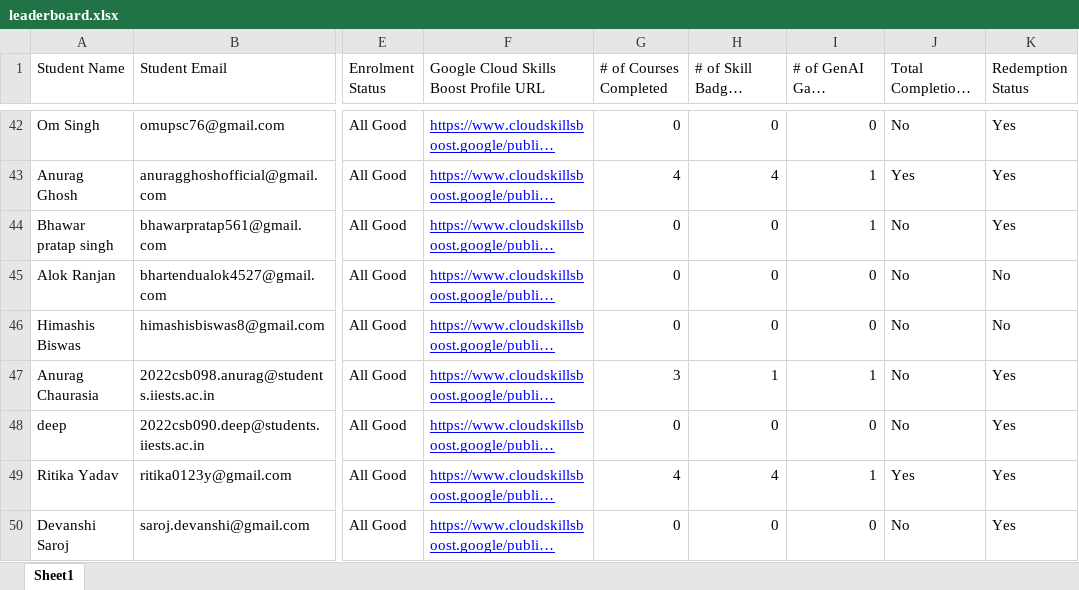
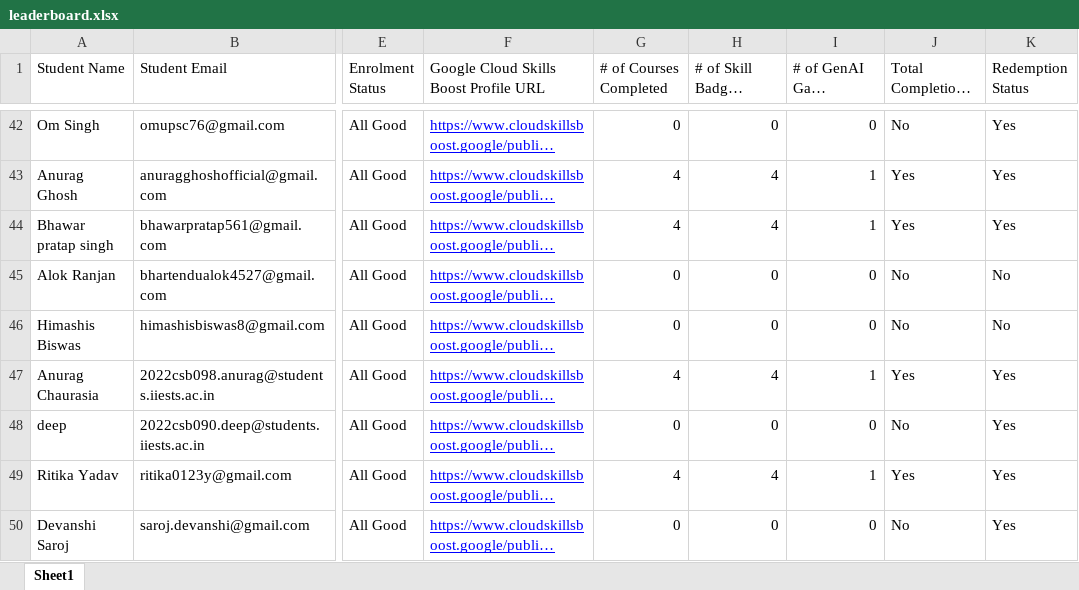
Before and after one commit to dsc-iiest/gcsj-website, an Excel workbook: public/assets/data/leaderboard.xlsx, sheet Sheet1, drawn as a sheet; only a part is shown, gaps mark what is left out; long unchanged cells end in …; values as stored, in another font and other column widths than the file's, no borders; charts and pictures not drawn; the diff covers the shown part only; the diff names each change by its address in the sheet, - before the commit and + after, or states it on an @@ line.

Commit message:
leaderboard update

```diff
--- a/public/assets/data/leaderboard.xlsx (sheet Sheet1)
+++ b/public/assets/data/leaderboard.xlsx (sheet Sheet1)
-G44 (# of Courses Completed): 0
+G44 (# of Courses Completed): 4
-H44 (# of Skill Badges Completed): 0
+H44 (# of Skill Badges Completed): 4
-J44: No
+J44: Yes
-G47 (# of Courses Completed): 3
+G47 (# of Courses Completed): 4
-H47 (# of Skill Badges Completed): 1
+H47 (# of Skill Badges Completed): 4
-J47: No
+J47: Yes
```
Also changed, not shown: 13 edited cells elsewhere in this sheet.
